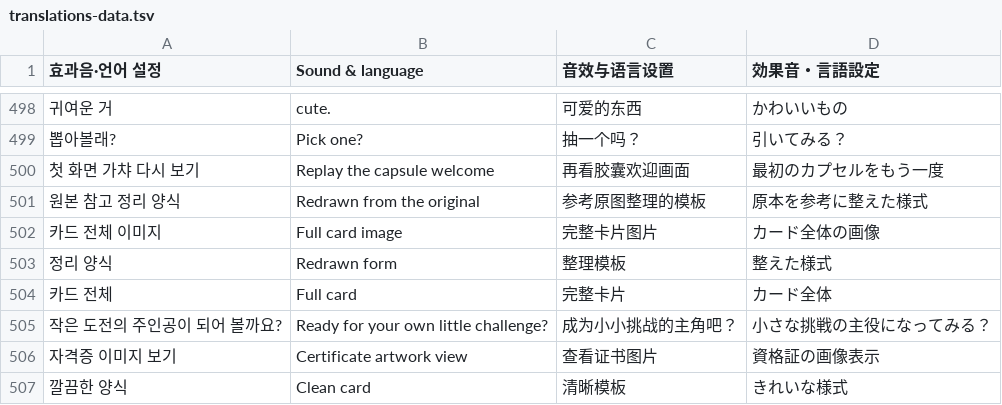
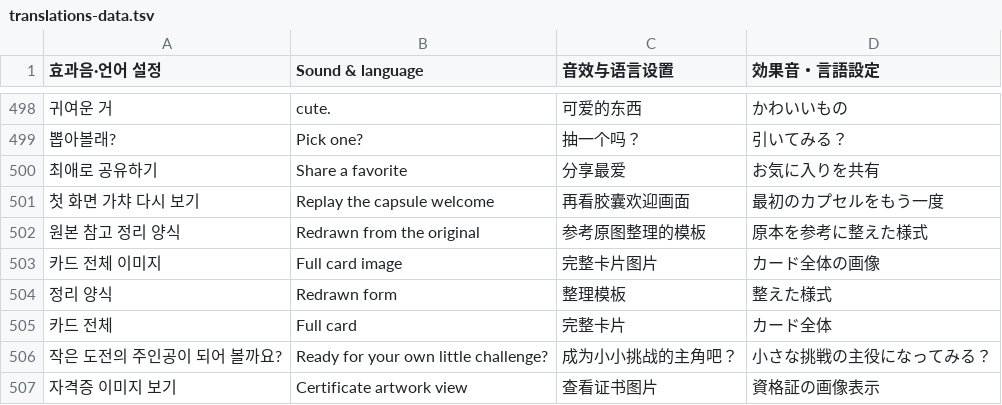
Before and after one commit to DELLA-SU/hachiware-collection, a TSV file: app/translations-data.tsv, drawn as a sheet; only a part is shown, gaps mark what is left out; the shorter side is filled out with more unchanged rows; the diff names each change by its address in the sheet, - before the commit and + after, or states it on an @@ line.

Commit message:
Add favorite gallery link and icon actions to photo windows

```diff
--- a/app/translations-data.tsv
+++ b/app/translations-data.tsv
+row 500: 최애로 공유하기 | Share a favorite | 分享最爱 | お気に入りを共有
```
Also changed, not shown: 46 other files.
